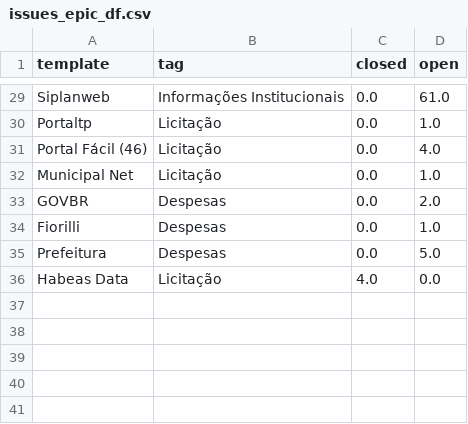
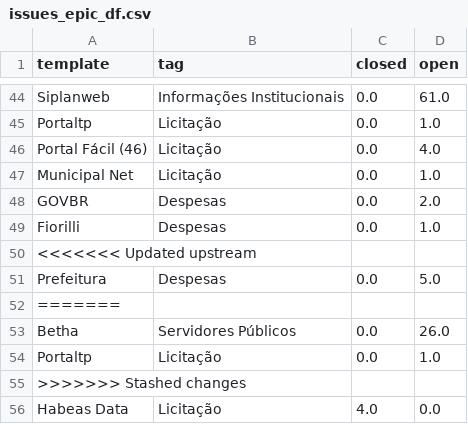
Before and after one commit to MPMG-DCC-UFMG/F01-gerenciamento, a CSV file: dashboard/data/issues_epic_df.csv, drawn as a sheet; only a part is shown, gaps mark what is left out; the diff covers the shown part only; the diff names each change by its address in the sheet, - before the commit and + after, or states it on an @@ line.

```diff
--- a/dashboard/data/issues_epic_df.csv
+++ b/dashboard/data/issues_epic_df.csv
+row 50: <<<<<<< Updated upstream
+row 52: =======
+row 53: Betha | Servidores Públicos | 0.0 | 26.0
+row 54: Portaltp | Licitação | 0.0 | 1.0
+row 55: >>>>>>> Stashed changes
```
Also changed, not shown: 16 added rows, 1 removed row, 1 moved row and 3 edited cells elsewhere in this file, dashboard/data/closed_df_dev.csv, dashboard/data/df_tags.csv, 17 other files.
